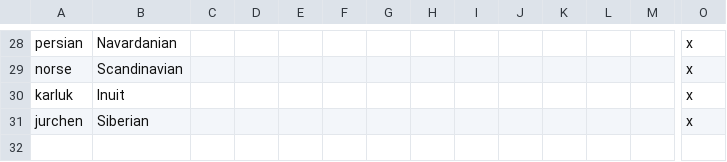
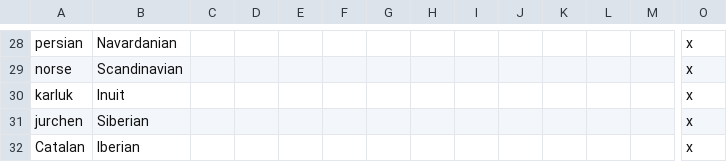
Before and after one commit to Zombaxx/crusader-space-kings, a CSV file: ck2 solar system/localisation/00_cultures.csv, drawn as a sheet; only a part is shown, gaps mark what is left out; rows hold the shown columns only; the diff names each change by its address in the sheet, - before the commit and + after, or states it on an @@ line.

```diff
--- a/ck2 solar system/localisation/00_cultures.csv
+++ b/ck2 solar system/localisation/00_cultures.csv
+row 32: Catalan | Iberian |  |  |  |  |  |  |  |  |  |  |  | x
```
Also changed, not shown: 6 other files.
